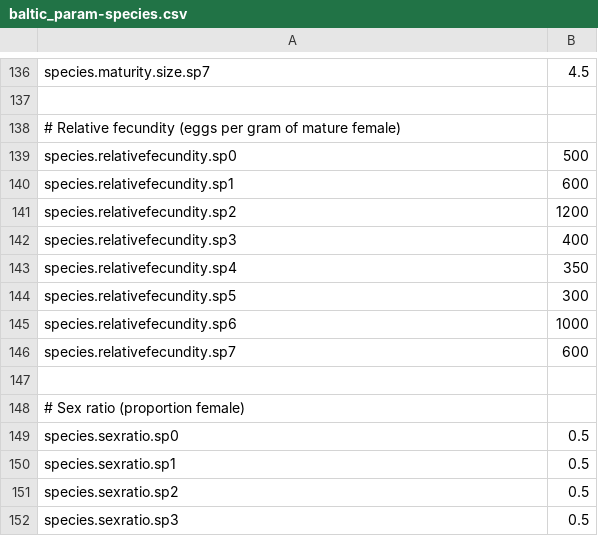
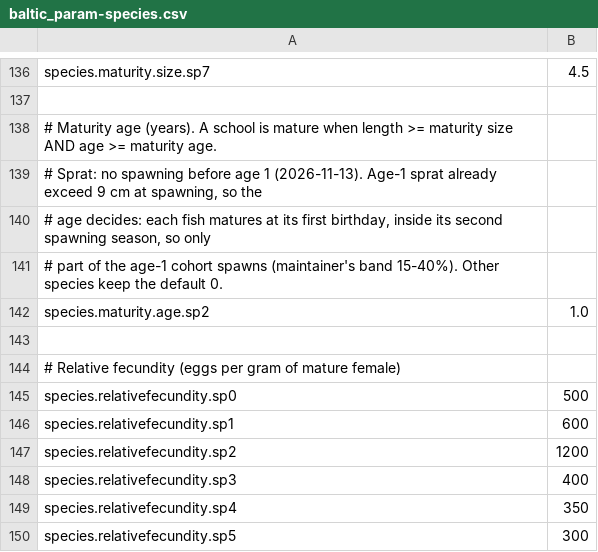
Before and after one commit to razinkele/osmopy, a CSV file: data/baltic/baltic_param-species.csv, drawn as a sheet; only a part is shown, gaps mark what is left out; the shorter side is filled out with more unchanged rows; the diff names each change by its address in the sheet, - before the commit and + after, or states it on an @@ line.

```diff
--- a/data/baltic/baltic_param-species.csv
+++ b/data/baltic/baltic_param-species.csv
+row 138: # Maturity age (years). A school is mature when length >= maturity size AND age >= maturity age.
+row 139: # Sprat: no spawning before age 1 (2026-11-13). Age-1 sprat already exceed 9 cm at spawning, so the
+row 140: # age decides: each fish matures at its first birthday, inside its second spawning season, so only
+row 141: # part of the age-1 cohort spawns (maintainer's band 15-40%). Other species keep the default 0.
+row 142: species.maturity.age.sp2 | 1.0
+row 143: (empty)
```
